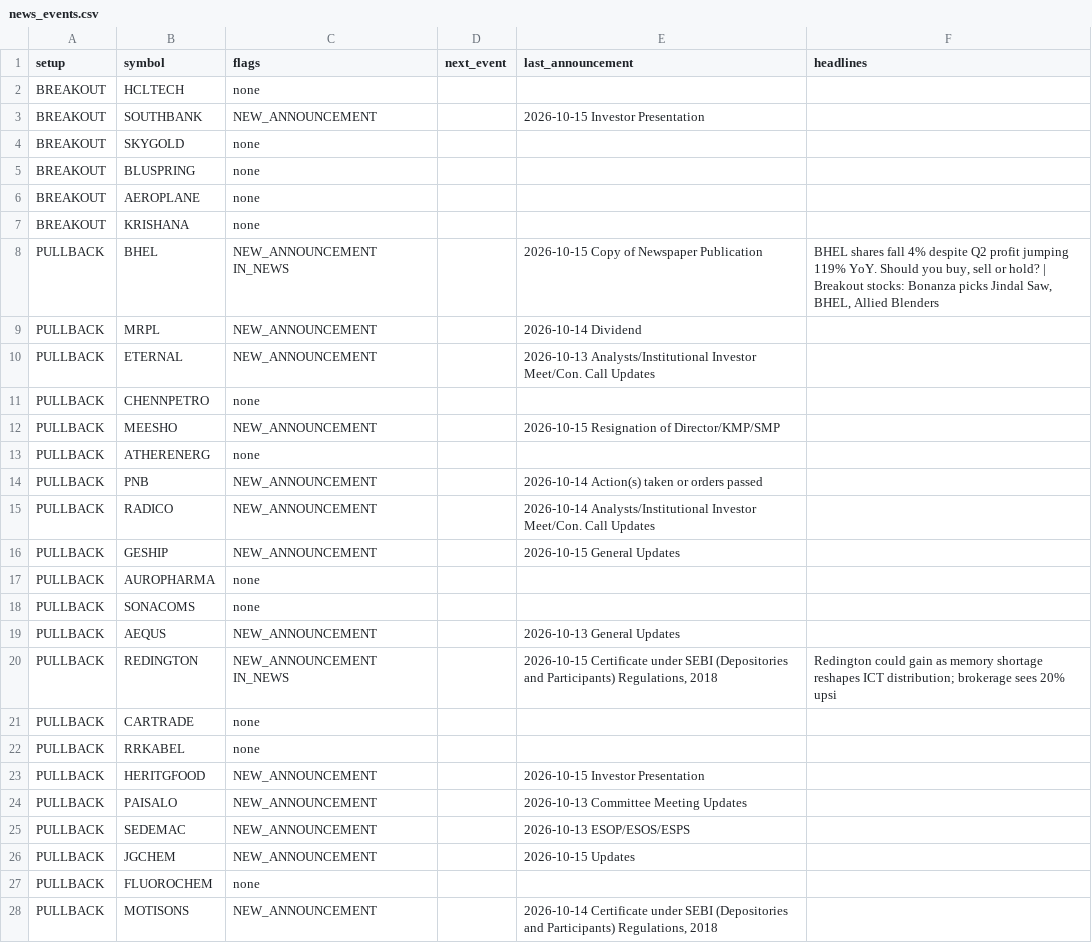
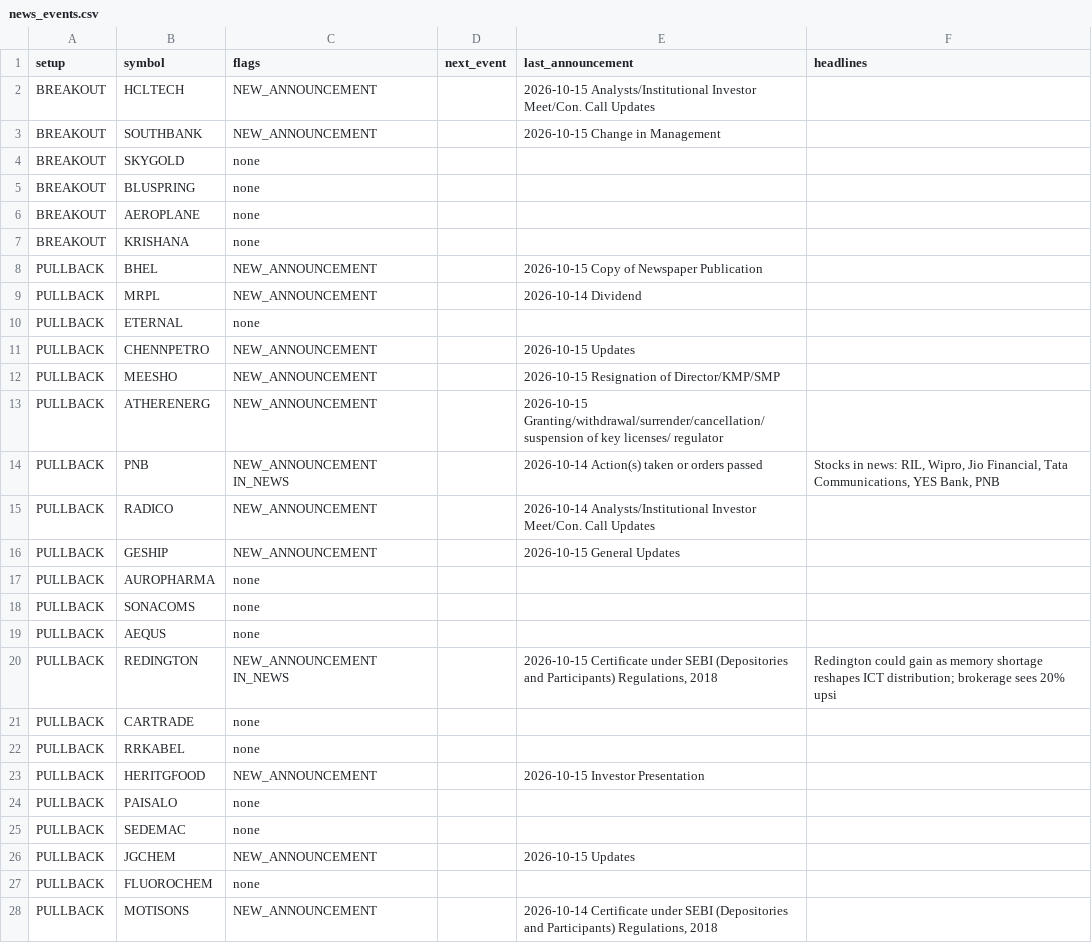
Before and after one commit to sufikipl-ops/swing-auto, a CSV file: docs/news_events.csv, drawn as a sheet; only a part is shown; the diff covers the shown part only.

Commit message:
app data 2026-10-16

```diff
--- a/docs/news_events.csv
+++ b/docs/news_events.csv
@@ -1,4 +1,4 @@
 setup,symbol,flags,next_event,last_announcement,headlines
-BREAKOUT,HCLTECH,none,,,
-BREAKOUT,SOUTHBANK,NEW_ANNOUNCEMENT,,2026-10-15 Investor Presentation,
+BREAKOUT,HCLTECH,NEW_ANNOUNCEMENT,,2026-10-15 Analysts/Institutional Investor Meet/Con. Call Updates,
+BREAKOUT,SOUTHBANK,NEW_ANNOUNCEMENT,,2026-10-15 Change in Management,
 BREAKOUT,SKYGOLD,none,,,
@@ -7,9 +7,9 @@ BREAKOUT,AEROPLANE,none,,,
 BREAKOUT,KRISHANA,none,,,
-PULLBACK,BHEL,NEW_ANNOUNCEMENT IN_NEWS,,2026-10-15 Copy of Newspaper Publication,"BHEL shares fall 4% despite Q2 profit jumping 119% YoY. Should you buy, sell or hold? | Breakout stocks: Bonanza picks Jindal Saw, BHEL, Allied Blenders"
+PULLBACK,BHEL,NEW_ANNOUNCEMENT,,2026-10-15 Copy of Newspaper Publication,
 PULLBACK,MRPL,NEW_ANNOUNCEMENT,,2026-10-14 Dividend,
-PULLBACK,ETERNAL,NEW_ANNOUNCEMENT,,2026-10-13 Analysts/Institutional Investor Meet/Con. Call Updates,
-PULLBACK,CHENNPETRO,none,,,
+PULLBACK,ETERNAL,none,,,
+PULLBACK,CHENNPETRO,NEW_ANNOUNCEMENT,,2026-10-15 Updates,
 PULLBACK,MEESHO,NEW_ANNOUNCEMENT,,2026-10-15 Resignation of Director/KMP/SMP,
-PULLBACK,ATHERENERG,none,,,
-PULLBACK,PNB,NEW_ANNOUNCEMENT,,2026-10-14 Action(s) taken or orders passed,
+PULLBACK,ATHERENERG,NEW_ANNOUNCEMENT,,2026-10-15 Granting/withdrawal/surrender/cancellation/suspension of key licenses/ regulator,
+PULLBACK,PNB,NEW_ANNOUNCEMENT IN_NEWS,,2026-10-14 Action(s) taken or orders passed,"Stocks in news: RIL, Wipro, Jio Financial, Tata Communications, YES Bank, PNB"
 PULLBACK,RADICO,NEW_ANNOUNCEMENT,,2026-10-14 Analysts/Institutional Investor Meet/Con. Call Updates,
@@ -18,3 +18,3 @@ PULLBACK,AUROPHARMA,none,,,
 PULLBACK,SONACOMS,none,,,
-PULLBACK,AEQUS,NEW_ANNOUNCEMENT,,2026-10-13 General Updates,
+PULLBACK,AEQUS,none,,,
 PULLBACK,REDINGTON,NEW_ANNOUNCEMENT IN_NEWS,,"2026-10-15 Certificate under SEBI (Depositories and Participants) Regulations, 2018",Redington could gain as memory shortage reshapes ICT distribution; brokerage sees 20% upsi
@@ -23,4 +23,4 @@ PULLBACK,RRKABEL,none,,,
 PULLBACK,HERITGFOOD,NEW_ANNOUNCEMENT,,2026-10-15 Investor Presentation,
-PULLBACK,PAISALO,NEW_ANNOUNCEMENT,,2026-10-13 Committee Meeting Updates,
-PULLBACK,SEDEMAC,NEW_ANNOUNCEMENT,,2026-10-13 ESOP/ESOS/ESPS,
+PULLBACK,PAISALO,none,,,
+PULLBACK,SEDEMAC,none,,,
 PULLBACK,JGCHEM,NEW_ANNOUNCEMENT,,2026-10-15 Updates,
```
Also changed, not shown: 2 edited cells elsewhere in this file, 2 other files.
